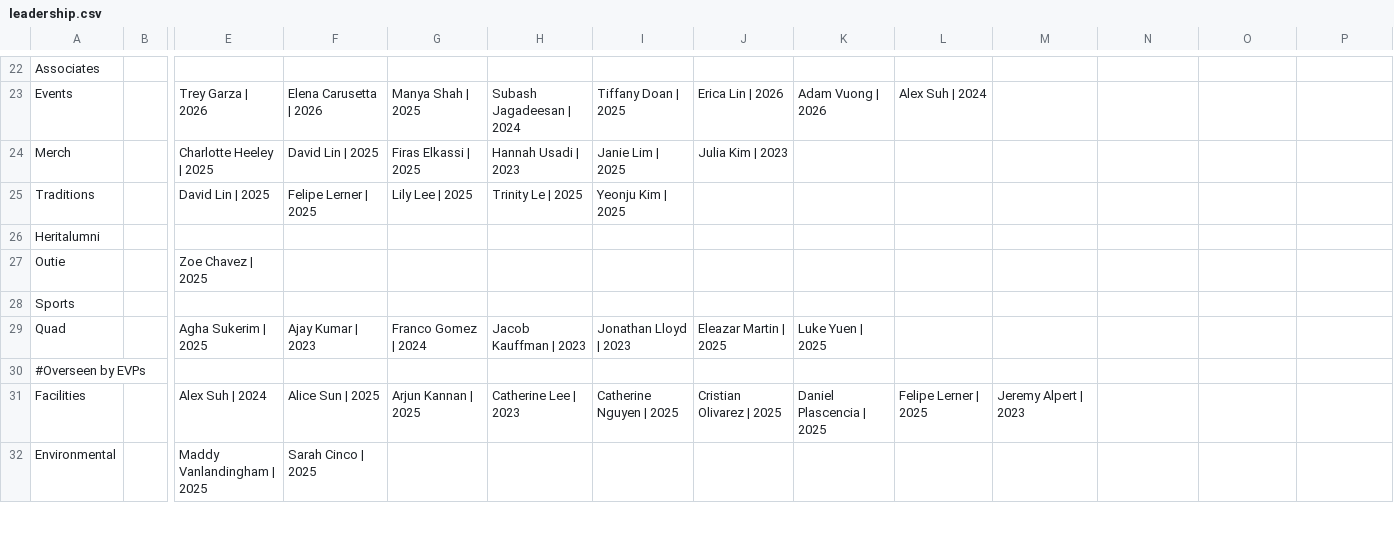
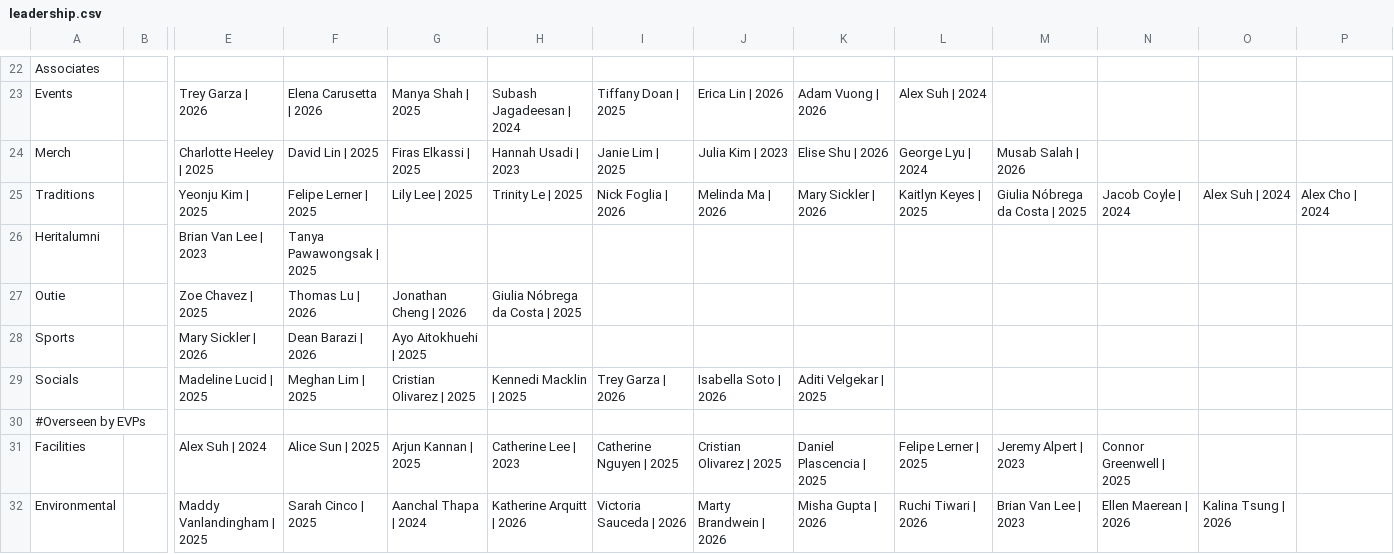
Before and after one commit to WRCWebmasters/WRC-Website, a CSV file: pages/config/leadership.csv, drawn as a sheet; only a part is shown, gaps mark what is left out; removed rows and columns are numbered as before the commit, all else as after; rows hold the shown columns only; the diff covers the shown part only; the diff names each change by its address in the sheet, - before the commit and + after, or states it on an @@ line.

Commit message:
updated student leadership

```diff
--- a/pages/config/leadership.csv
+++ b/pages/config/leadership.csv
-K24: (empty)
+K24: Elise Shu | 2026
-L24: (empty)
+L24: George Lyu | 2024
-M24: (empty)
+M24: Musab Salah | 2026
-E25: David Lin | 2025
+E25: Yeonju Kim | 2025
-I25: Yeonju Kim | 2025
+I25: Nick Foglia | 2026
-J25: (empty)
+J25: Melinda Ma | 2026
-K25: (empty)
+K25: Mary Sickler | 2026
-L25: (empty)
+L25: Kaitlyn Keyes | 2025
-M25: (empty)
+M25: Giulia Nóbrega da Costa | 2025
-N25: (empty)
+N25: Jacob Coyle | 2024
-O25: (empty)
+O25: Alex Suh | 2024
-P25: (empty)
+P25: Alex Cho | 2024
-E26: (empty)
+E26: Brian Van Lee | 2023
-F26: (empty)
+F26: Tanya Pawawongsak | 2025
-F27: (empty)
+F27: Thomas Lu | 2026
-G27: (empty)
+G27: Jonathan Cheng | 2026
-H27: (empty)
+H27: Giulia Nóbrega da Costa | 2025
-E28: (empty)
+E28: Mary Sickler | 2026
-F28: (empty)
+F28: Dean Barazi | 2026
-G28: (empty)
+G28: Ayo Aitokhuehi | 2025
-row 29: Quad |  | Agha Sukerim | 2025 | Ajay Kumar | 2023 | Franco Gomez | 2024 | Jacob Kauffman | 2023 | Jonathan Lloyd | 2023 | Eleazar Martin | 2025 | Luke Yuen | 2025
+row 29: Socials |  | Madeline Lucid | 2025 | Meghan Lim | 2025 | Cristian Olivarez | 2025 | Kennedi Macklin | 2025 | Trey Garza | 2026 | Isabella Soto | 2026 | Aditi Velgekar | 2025
-N31: (empty)
+N31: Connor Greenwell | 2025
-G32: (empty)
+G32: Aanchal Thapa | 2024
-H32: (empty)
+H32: Katherine Arquitt | 2026
-I32: (empty)
+I32: Victoria Sauceda | 2026
-J32: (empty)
+J32: Marty Brandwein | 2026
-K32: (empty)
+K32: Misha Gupta | 2026
-L32: (empty)
+L32: Ruchi Tiwari | 2026
-M32: (empty)
+M32: Brian Van Lee | 2023
-N32: (empty)
+N32: Ellen Maerean | 2026
-O32: (empty)
+O32: Kalina Tsung | 2026
```
Also changed, not shown: 1 added row and 29 edited cells elsewhere in this file, 1 other file.
